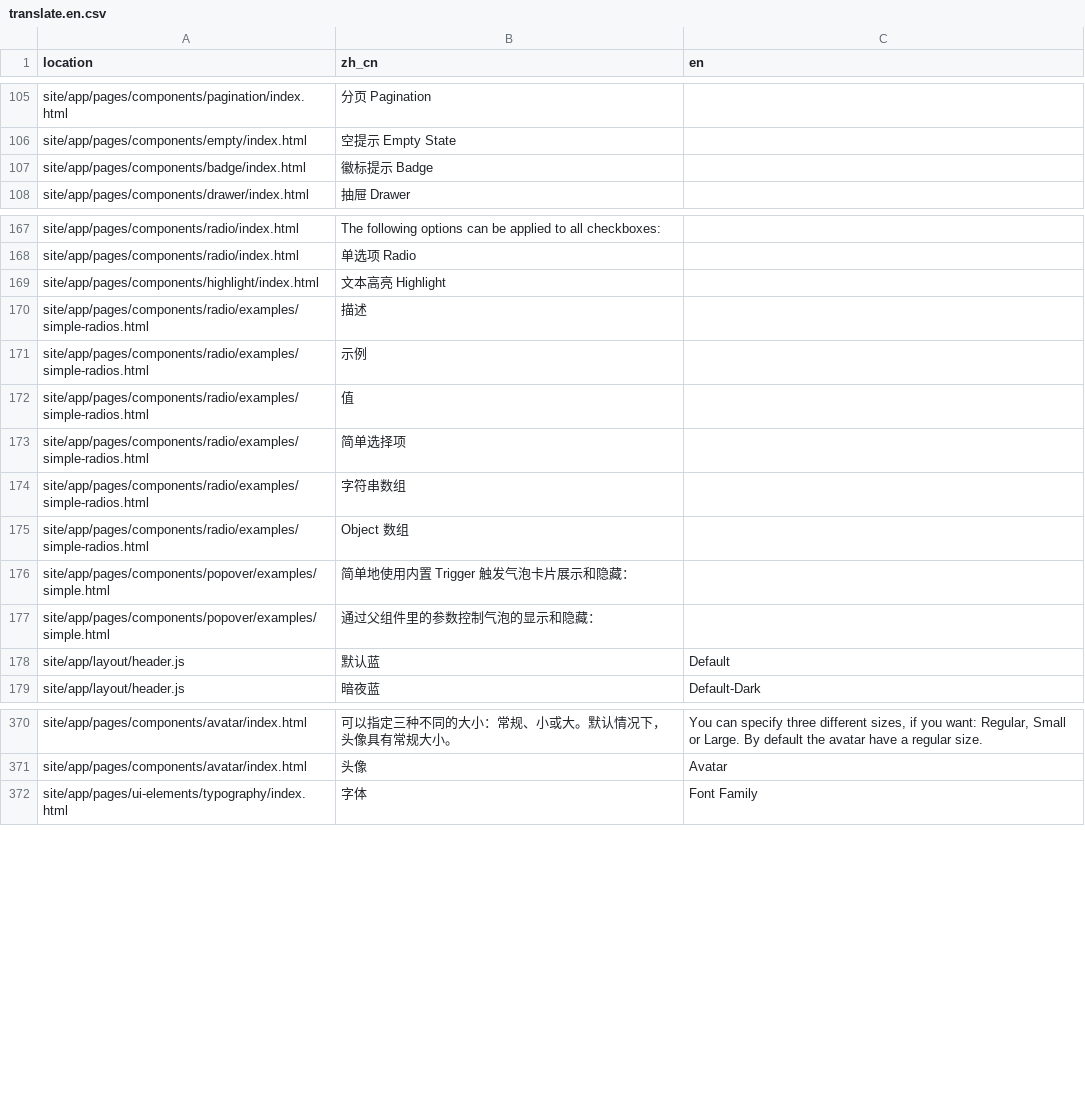
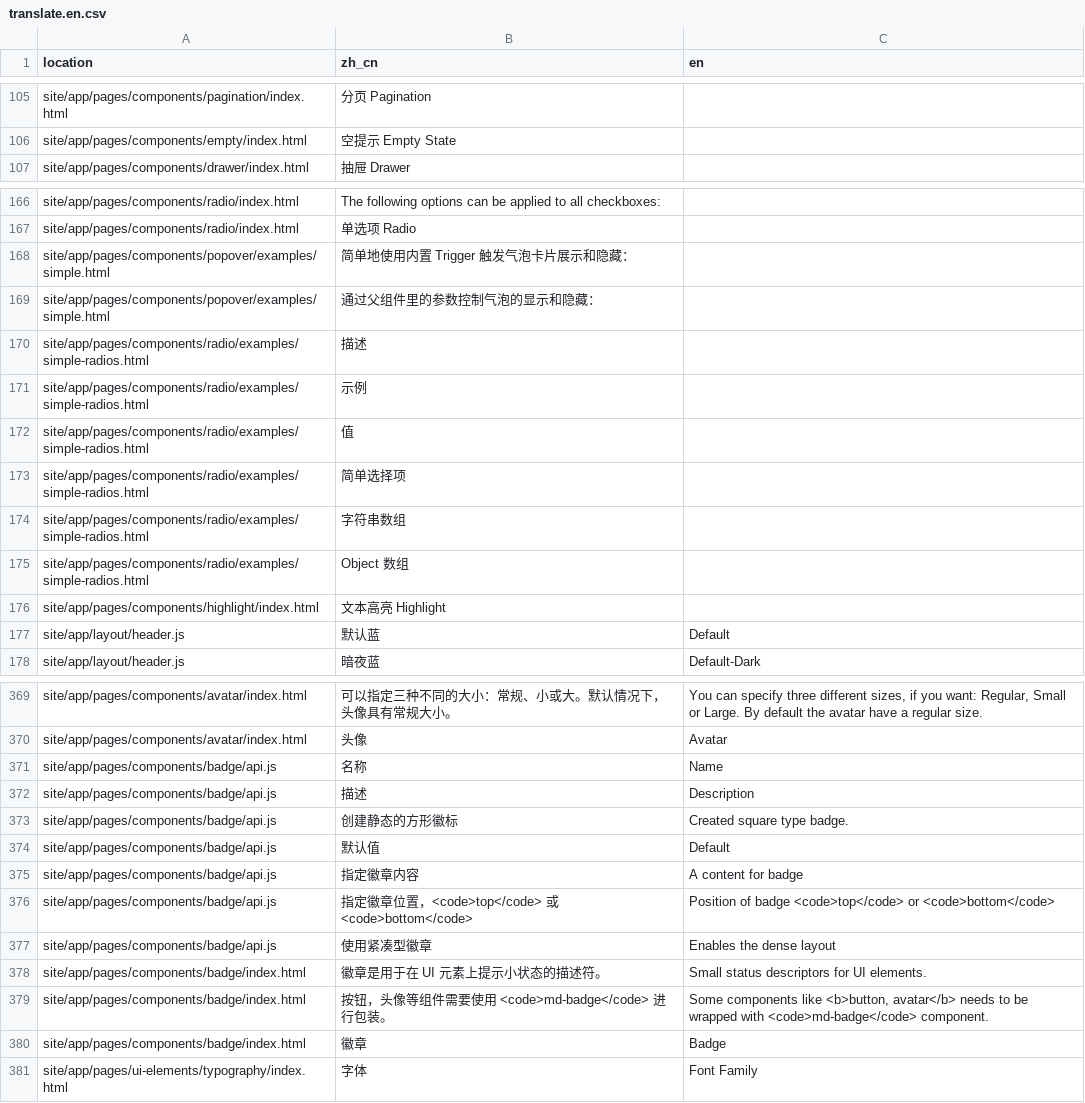
Before and after one commit to jingeweb/jinge-material, a CSV file: site/translate/translate.en.csv, drawn as a sheet; only a part is shown, gaps mark what is left out; the diff covers the shown part only.

Commit message:
update badge translate

```diff
--- a/site/translate/translate.en.csv
+++ b/site/translate/translate.en.csv
@@ -106,3 +106,2 @@ site/app/pages/components/pagination/index.html,分页 Pagination,
 site/app/pages/components/empty/index.html,空提示 Empty State,
-site/app/pages/components/badge/index.html,徽标提示 Badge,
 site/app/pages/components/drawer/index.html,抽屉 Drawer,
@@ -168,3 +167,4 @@ site/app/pages/components/radio/index.html,The following options can be applied
 site/app/pages/components/radio/index.html,单选项 Radio,
-site/app/pages/components/highlight/index.html,文本高亮 Highlight,
+site/app/pages/components/popover/examples/simple.html,简单地使用内置 Trigger 触发气泡卡片展示和隐藏：,
+site/app/pages/components/popover/examples/simple.html,通过父组件里的参数控制气泡的显示和隐藏：,
 site/app/pages/components/radio/examples/simple-radios.html,描述,
@@ -175,4 +175,3 @@ site/app/pages/components/radio/examples/simple-radios.html,字符串数组,
 site/app/pages/components/radio/examples/simple-radios.html,Object 数组,
-site/app/pages/components/popover/examples/simple.html,简单地使用内置 Trigger 触发气泡卡片展示和隐藏：,
-site/app/pages/components/popover/examples/simple.html,通过父组件里的参数控制气泡的显示和隐藏：,
+site/app/pages/components/highlight/index.html,文本高亮 Highlight,
 site/app/layout/header.js,默认蓝,Default
@@ -371,2 +370,12 @@ site/app/pages/components/avatar/index.html,可以指定三种不同的大小：
 site/app/pages/components/avatar/index.html,头像,Avatar
+site/app/pages/components/badge/api.js,名称,Name
+site/app/pages/components/badge/api.js,描述,Description
+site/app/pages/components/badge/api.js,创建静态的方形徽标,Created square type badge.
+site/app/pages/components/badge/api.js,默认值,Default
+site/app/pages/components/badge/api.js,指定徽章内容,A content for badge
+site/app/pages/components/badge/api.js,指定徽章位置，<code>top</code> 或 <code>bottom</code>,Position of badge <code>top</code> or <code>bottom</code>
+site/app/pages/components/badge/api.js,使用紧凑型徽章,Enables the dense layout
+site/app/pages/components/badge/index.html,徽章是用于在 UI 元素上提示小状态的描述符。,Small status descriptors for UI elements.
+site/app/pages/components/badge/index.html,按钮，头像等组件需要使用 <code>md-badge</code> 进行包装。,"Some components like <b>button, avatar</b> needs to be wrapped with <code>md-badge</code> component."
+site/app/pages/components/badge/index.html,徽章,Badge
 site/app/pages/ui-elements/typography/index.html,字体,Font Family
```
Also changed, not shown: 1 edited cell elsewhere in this file, site/translate/translate.zh_cn.csv, 4 other files.
